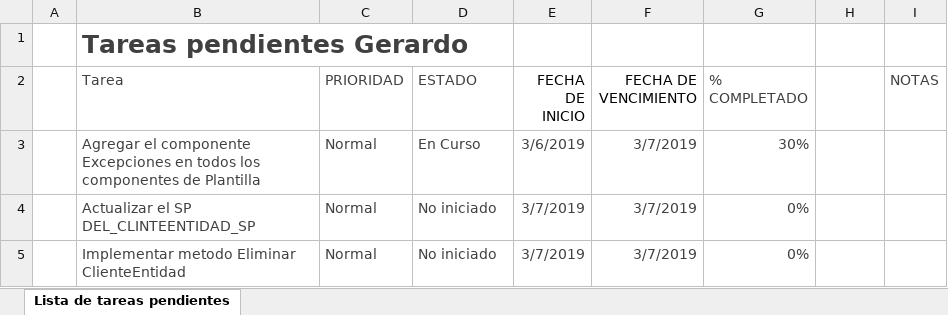
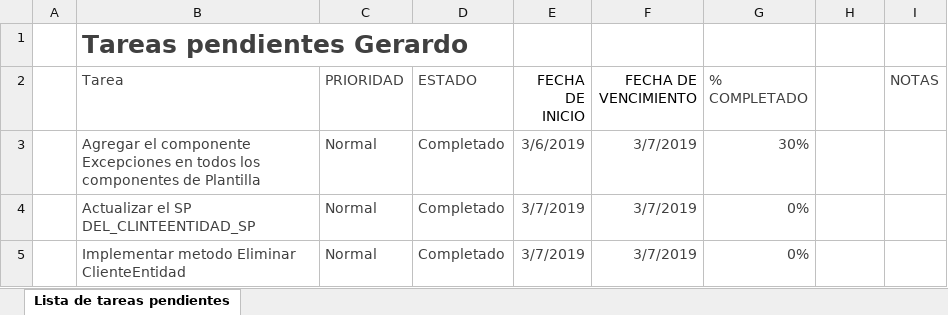
Before and after one commit to joseetmanuel/PlantillaWebSV3, an Excel workbook: Pendientes.xlsx, sheet Lista de tareas pendientes, drawn as a sheet; values as stored, in another font and other column widths than the file's, no borders; conditional formats and table styles not drawn; the diff names each change by its address in the sheet, - before the commit and + after, or states it on an @@ line.

```diff
--- a/Pendientes.xlsx (sheet Lista de tareas pendientes)
+++ b/Pendientes.xlsx (sheet Lista de tareas pendientes)
-D3 (ESTADO): En Curso
+D3 (ESTADO): Completado
-D4:D5 (ESTADO): No iniciado
+D4:D5 (ESTADO): Completado
```
Also changed, not shown: 1 other file.
